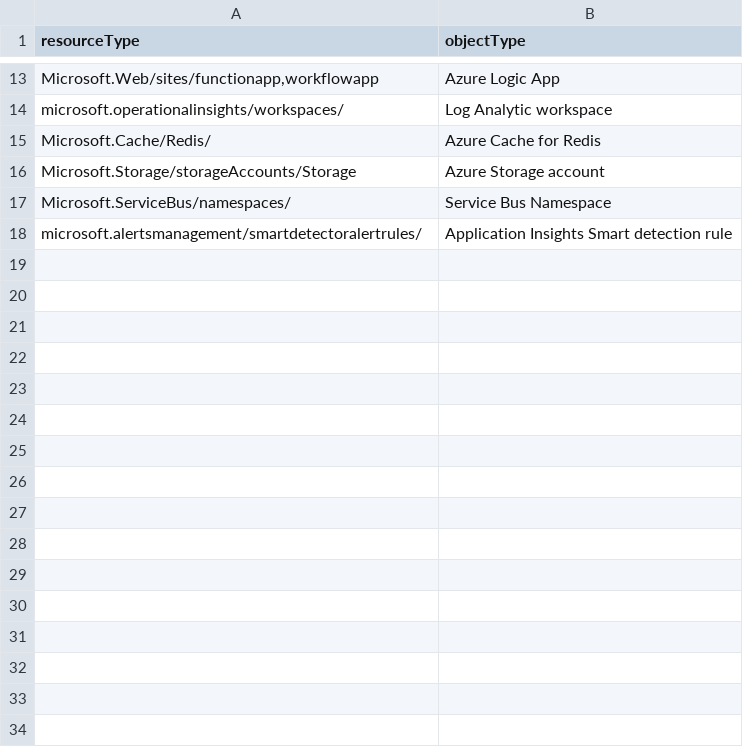
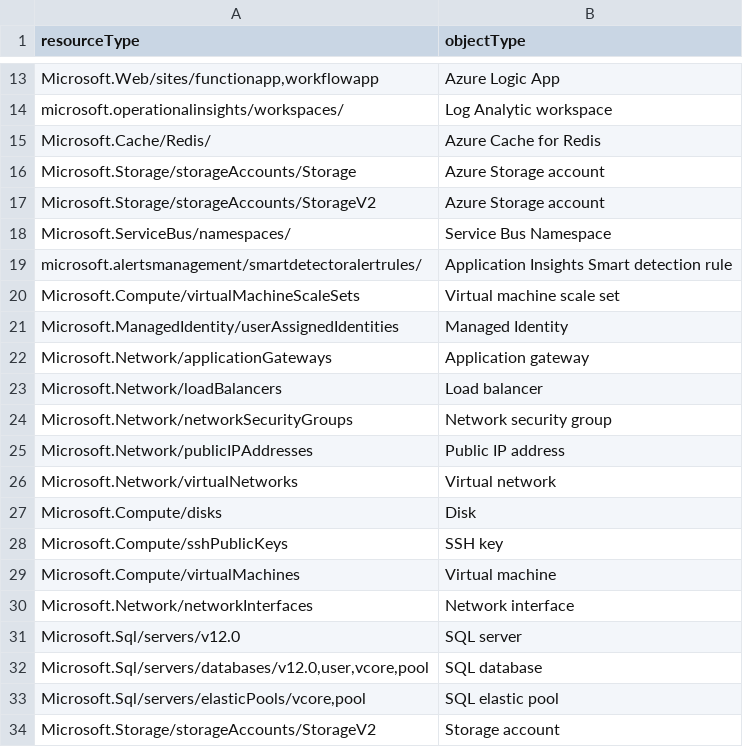
Before and after one commit to jgange/ManageAzureResourceTags, a CSV file: resourceTypeMapping.csv, drawn as a sheet; only a part is shown, gaps mark what is left out; the diff names each change by its address in the sheet, - before the commit and + after, or states it on an @@ line.

Commit message:
added resource types and fixed script path

```diff
--- a/resourceTypeMapping.csv
+++ b/resourceTypeMapping.csv
+row 17: Microsoft.Storage/storageAccounts/StorageV2 | Azure Storage account
+row 20: Microsoft.Compute/virtualMachineScaleSets | Virtual machine scale set
+row 21: Microsoft.ManagedIdentity/userAssignedIdentities | Managed Identity
+row 22: Microsoft.Network/applicationGateways | Application gateway
+row 23: Microsoft.Network/loadBalancers | Load balancer
+row 24: Microsoft.Network/networkSecurityGroups | Network security group
+row 25: Microsoft.Network/publicIPAddresses | Public IP address
+row 26: Microsoft.Network/virtualNetworks | Virtual network
+row 27: Microsoft.Compute/disks | Disk
+row 28: Microsoft.Compute/sshPublicKeys | SSH key
+row 29: Microsoft.Compute/virtualMachines | Virtual machine
+row 30: Microsoft.Network/networkInterfaces | Network interface
+row 31: Microsoft.Sql/servers/v12.0 | SQL server
+row 32: Microsoft.Sql/servers/databases/v12.0,user,vcore,pool | SQL database
+row 33: Microsoft.Sql/servers/elasticPools/vcore,pool | SQL elastic pool
+row 34: Microsoft.Storage/storageAccounts/StorageV2 | Storage account
```
Also changed, not shown: 2 other files.
